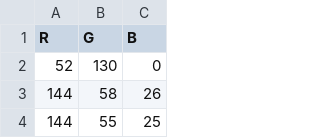
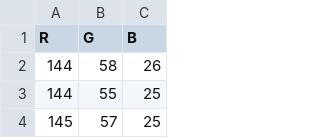
Before and after one commit to Hasnu777/ECSE211_W26_Final_Project, a CSV file: src/testing/calibration_orange.csv, drawn as a sheet; only a part is shown; the shorter side is filled out with more unchanged rows.

```diff
--- a/src/testing/calibration_orange.csv
+++ b/src/testing/calibration_orange.csv
@@ -1,3 +1,2 @@
 R,G,B
-52,130,0
 144,58,26
```
Also changed, not shown: src/testing/calibration_blue.csv, src/testing/calibration_greenbed_edge.csv, 7 other files.
